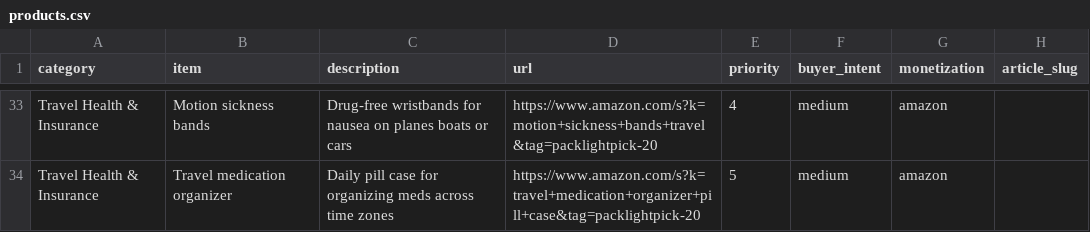
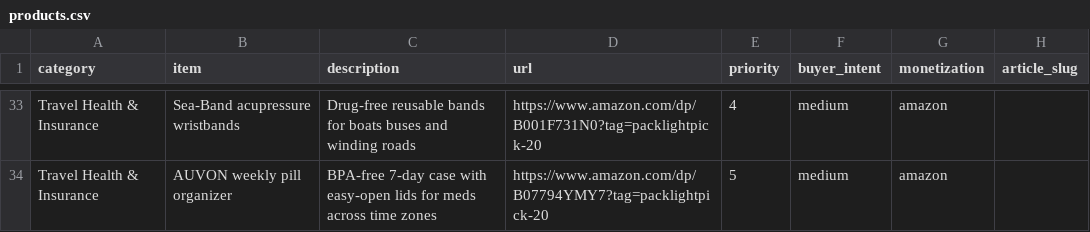
Before and after one commit to KYtripleS/travel-now-agent, a CSV file: docs/products.csv, drawn as a sheet; only a part is shown, gaps mark what is left out; the diff covers the shown part only; the diff names each change by its address in the sheet, - before the commit and + after, or states it on an @@ line.

```diff
--- a/docs/products.csv
+++ b/docs/products.csv
-B33 (item): Motion sickness bands
+B33 (item): Sea-Band acupressure wristbands
-C33 (description): Drug-free wristbands for nausea on planes boats or cars
+C33 (description): Drug-free reusable bands for boats buses and winding roads
-D33 (url): https://www.amazon.com/s?k=motion+sickness+bands+travel&tag=packlightpick-20
+D33 (url): https://www.amazon.com/dp/B001F731N0?tag=packlightpick-20
-B34 (item): Travel medication organizer
+B34 (item): AUVON weekly pill organizer
-C34 (description): Daily pill case for organizing meds across…
+C34 (description): BPA-free 7-day case with easy-open lids for meds across…
-D34 (url): https://www.amazon.com/s?k=travel+medication+organizer+pill+case&tag=packlightpick-20
+D34 (url): https://www.amazon.com/dp/B07794YMY7?tag=packlightpick-20
```
Also changed, not shown: 61 edited cells elsewhere in this file, 2 other files.
